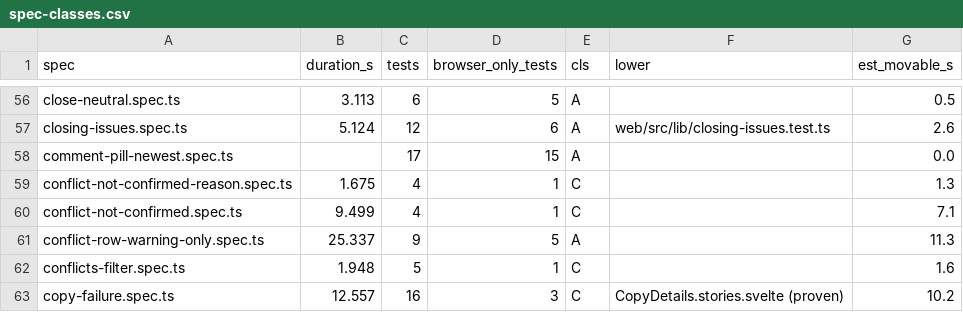
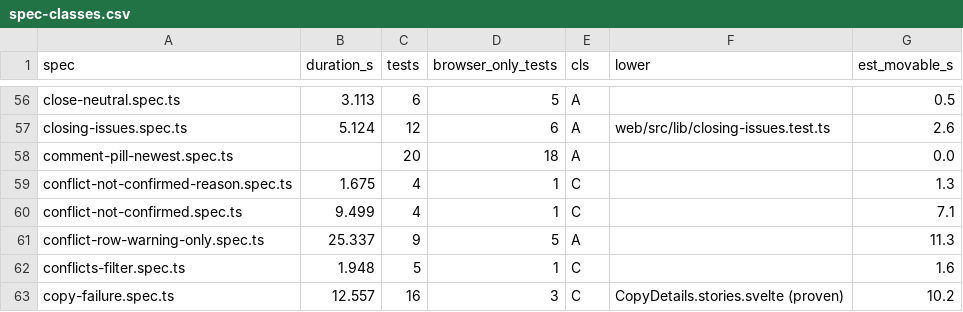
Before and after one commit to alrayyes/forge-dashboard, a CSV file: docs/e2e-audit/spec-classes.csv, drawn as a sheet; only a part is shown, gaps mark what is left out.

Commit message:
fix(web): keep newest comment on small screens (#5025)
Under a long title and several labels, the comments area of a short
pop-up sits partly below the pop-up's edge. The comment pill scrolled only
that area, so the focused comment and the cut-off note stayed off screen.

The pop-up now scrolls too, only as far as shows the comments area. A
reader who scrolled the pop-up while comments loaded is left where they
are.

Co-authored-by: forge-dashboard[bot] <334493580+forge-dashboard[bot]@users.noreply.github.com>

```diff
--- a/docs/e2e-audit/spec-classes.csv
+++ b/docs/e2e-audit/spec-classes.csv
@@ -57,3 +57,3 @@ close-neutral.spec.ts,3.113,6,5,A,,0.5
 closing-issues.spec.ts,5.124,12,6,A,web/src/lib/closing-issues.test.ts,2.6
-comment-pill-newest.spec.ts,,17,15,A,,0.0
+comment-pill-newest.spec.ts,,20,18,A,,0.0
 conflict-not-confirmed-reason.spec.ts,1.675,4,1,C,,1.3
```
Also changed, not shown: 3 other files.
